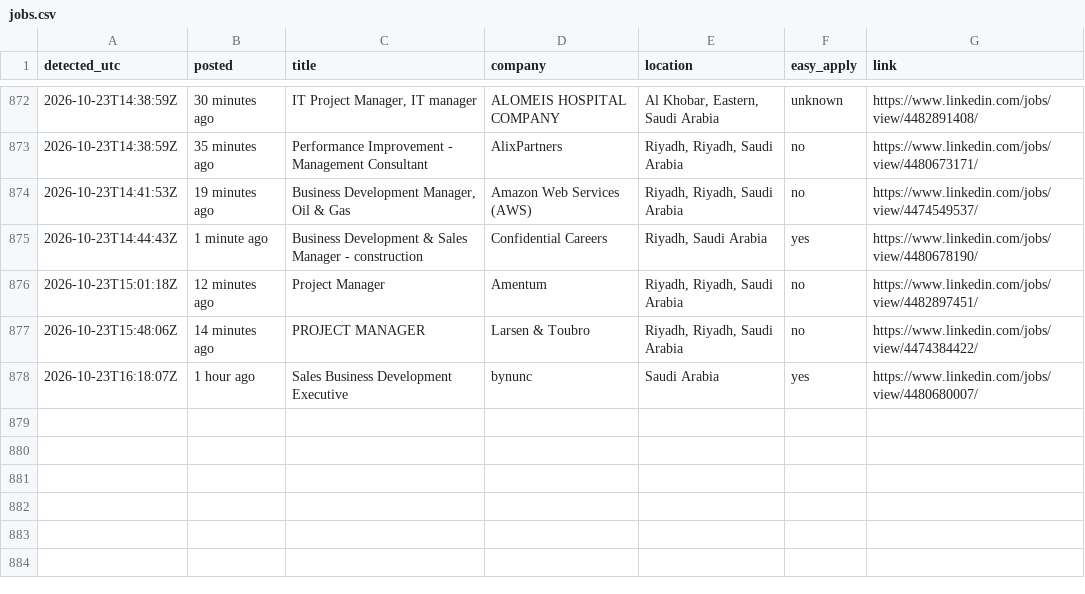
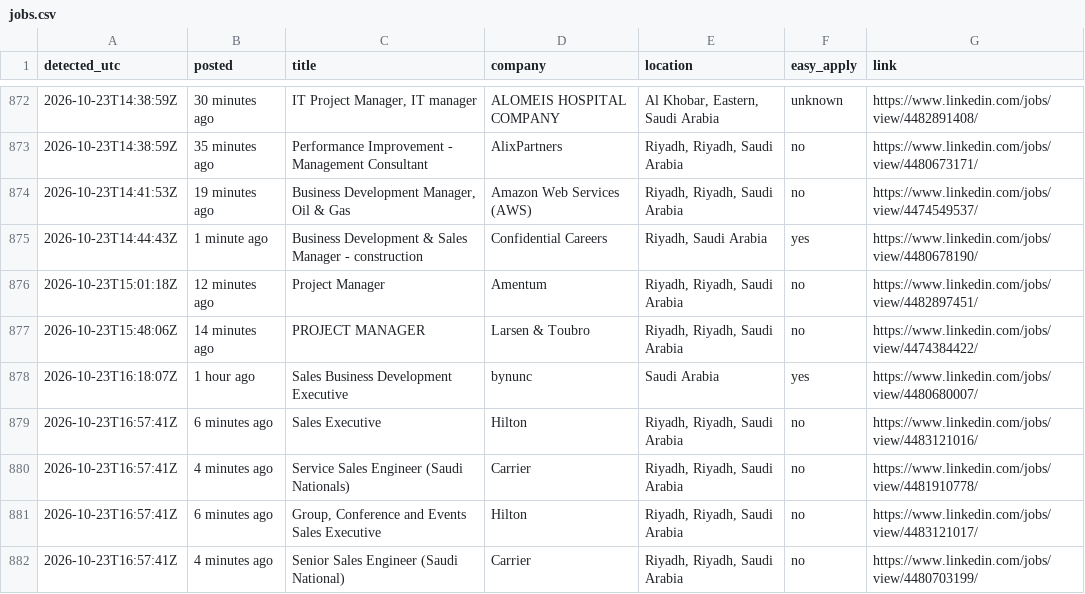
Before and after one commit to Refaatahmed47/linkedin-job-alert, a CSV file: jobs.csv, drawn as a sheet; only a part is shown, gaps mark what is left out; the diff names each change by its address in the sheet, - before the commit and + after, or states it on an @@ line.

```diff
--- a/jobs.csv
+++ b/jobs.csv
+row 879: 2026-10-23T16:57:41Z | 6 minutes ago | Sales Executive | Hilton | Riyadh, Riyadh, Saudi Arabia | no | https://www.linkedin.com/jobs/view/4483121016/
+row 880: 2026-10-23T16:57:41Z | 4 minutes ago | Service Sales Engineer (Saudi Nationals) | Carrier | Riyadh, Riyadh, Saudi Arabia | no | https://www.linkedin.com/jobs/view/4481910778/
+row 881: 2026-10-23T16:57:41Z | 6 minutes ago | Group, Conference and Events Sales Executive | Hilton | Riyadh, Riyadh, Saudi Arabia | no | https://www.linkedin.com/jobs/view/4483121017/
+row 882: 2026-10-23T16:57:41Z | 4 minutes ago | Senior Sales Engineer (Saudi National) | Carrier | Riyadh, Riyadh, Saudi Arabia | no | https://www.linkedin.com/jobs/view/4480703199/
```
Also changed, not shown: 2 other files.
